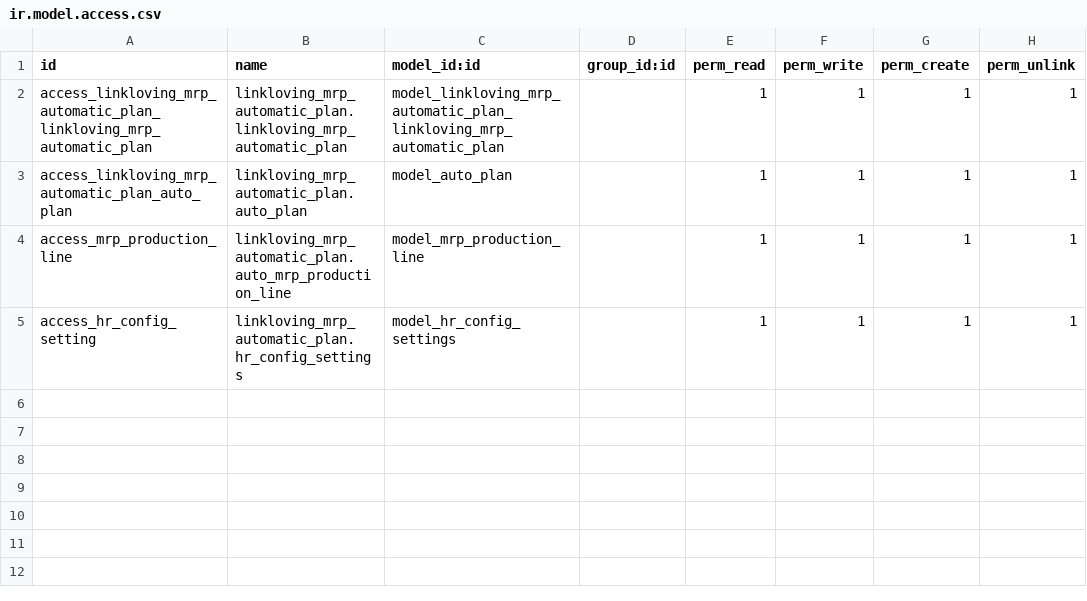
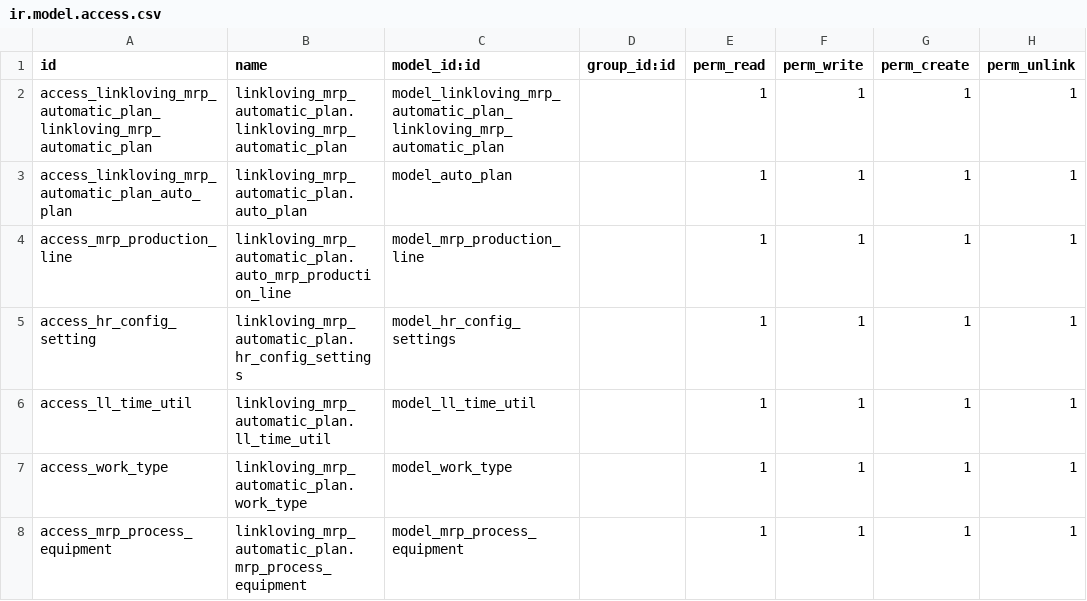
Before and after one commit to iverson2937/linklovingaddons, a CSV file: linkloving_mrp_automatic_plan/security/ir.model.access.csv, drawn as a sheet.

```diff
--- a/linkloving_mrp_automatic_plan/security/ir.model.access.csv
+++ b/linkloving_mrp_automatic_plan/security/ir.model.access.csv
@@ -5 +5,4 @@ access_mrp_production_line,linkloving_mrp_automatic_plan.auto_mrp_production_lin
 access_hr_config_setting,linkloving_mrp_automatic_plan.hr_config_settings,model_hr_config_settings,,1,1,1,1
+access_ll_time_util,linkloving_mrp_automatic_plan.ll_time_util,model_ll_time_util,,1,1,1,1
+access_work_type,linkloving_mrp_automatic_plan.work_type,model_work_type,,1,1,1,1
+access_mrp_process_equipment,linkloving_mrp_automatic_plan.mrp_process_equipment,model_mrp_process_equipment,,1,1,1,1
```
Also changed, not shown: 2 other files.
